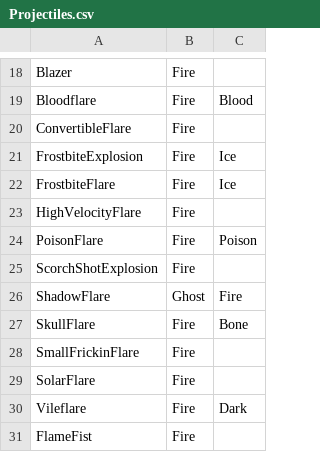
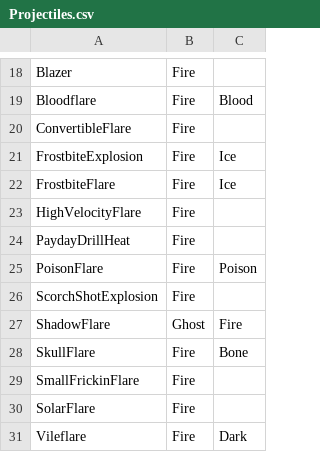
Before and after one commit to TheEternalAce/NotEnoughFlareGuns, a CSV file: CrossMod/TerraTypes/Projectiles.csv, drawn as a sheet; only a part is shown, gaps mark what is left out; the shorter side is filled out with more unchanged rows.

```diff
--- a/CrossMod/TerraTypes/Projectiles.csv
+++ b/CrossMod/TerraTypes/Projectiles.csv
@@ -23,2 +23,3 @@ FrostbiteFlare,Fire,Ice
 HighVelocityFlare,Fire,
+PaydayDrillHeat,Fire,
 PoisonFlare,Fire,Poison
```
Also changed, not shown: CrossMod/TerraTypes/Weapons.csv, 24 other files.
